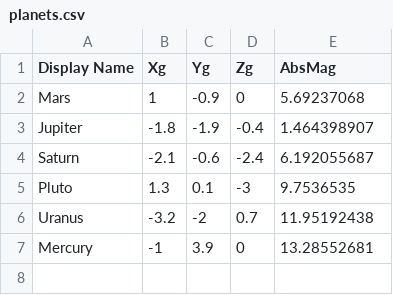
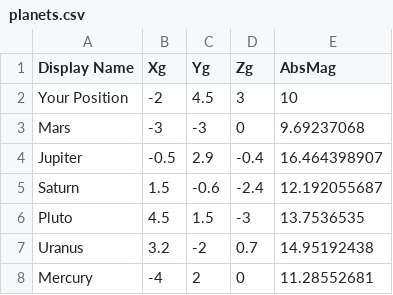
Before and after one commit to cianmorrin/SciFiUI, a CSV file: java/data/planets.csv, drawn as a sheet.

Commit message:
planet complete

```diff
--- a/java/data/planets.csv
+++ b/java/data/planets.csv
@@ -1,7 +1,8 @@
 Display Name,Xg,Yg,Zg,AbsMag
-Mars, 1,-0.9,0,5.69237068
-Jupiter, -1.8,-1.9,-0.4,1.464398907
-Saturn, -2.1,-0.6,-2.4,6.192055687
-Pluto, 1.3,0.1,-3,9.7536535
-Uranus, -3.2,-2,0.7,11.95192438
-Mercury, -1,3.9,0,13.28552681
+Your Position, -2, 4.5, 3, 10
+Mars, -3,-3,0,9.69237068
+Jupiter, -0.5,2.9,-0.4,16.464398907
+Saturn, 1.5,-0.6,-2.4,12.192055687
+Pluto, 4.5,1.5,-3,13.7536535
+Uranus, 3.2,-2,0.7,14.95192438
+Mercury, -4,2,0,11.28552681
```
